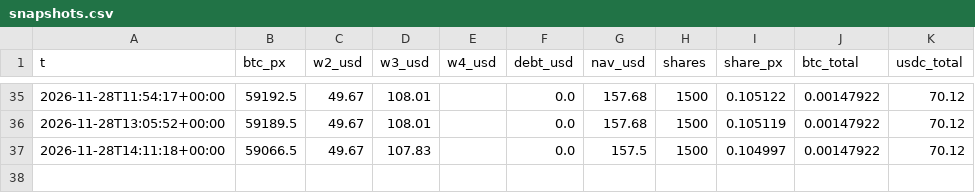
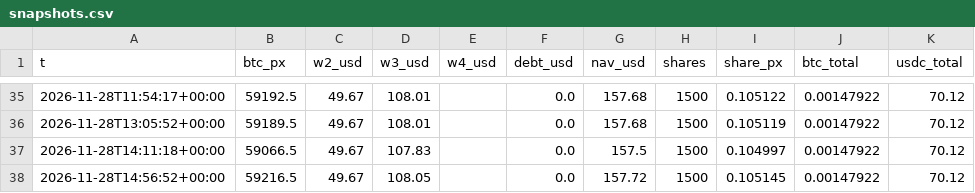
Before and after one commit to gestiondecriptos/dashboard-bot, a CSV file: data/snapshots.csv, drawn as a sheet; only a part is shown, gaps mark what is left out; the diff names each change by its address in the sheet, - before the commit and + after, or states it on an @@ line.

```diff
--- a/data/snapshots.csv
+++ b/data/snapshots.csv
+row 38: 2026-11-28T14:56:52+00:00 | 59216.5 | 49.67 | 108.05 |  | 0.0 | 157.72 | 1500 | 0.105145 | 0.00147922 | 70.12
```
Also changed, not shown: 1 other file.
